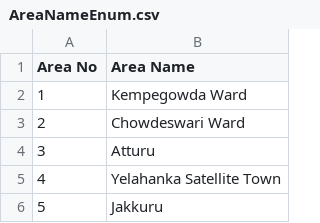
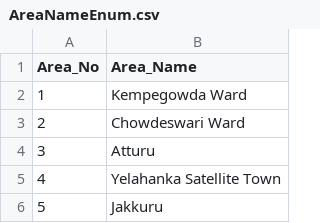
Before and after one commit to Nihal-S/Cloud_computing, a CSV file: AreaNameEnum.csv, drawn as a sheet; only a part is shown.

```diff
--- a/AreaNameEnum.csv
+++ b/AreaNameEnum.csv
@@ -1,2 +1,2 @@
-Area No,Area Name
+Area_No,Area_Name
 1,Kempegowda Ward
```
Also changed, not shown: 3 other files.
